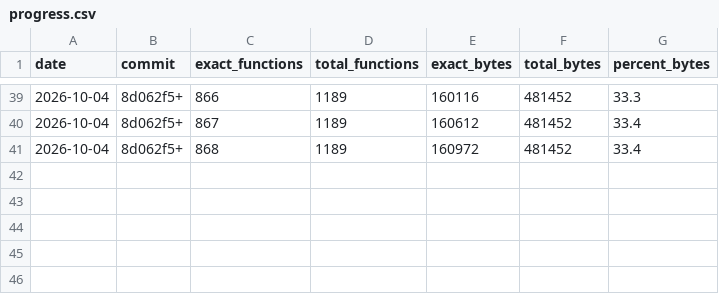
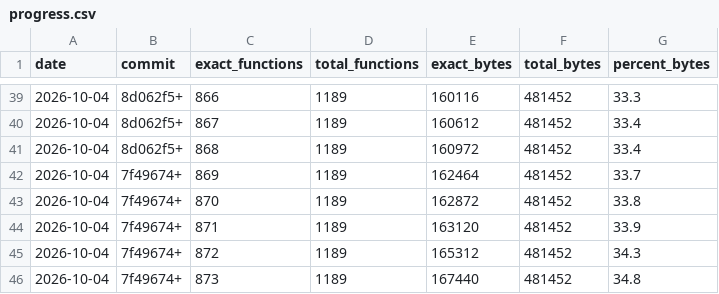
Before and after one commit to LANCommander/THPS, a CSV file: decomp/progress.csv, drawn as a sheet; only a part is shown, gaps mark what is left out.

```diff
--- a/decomp/progress.csv
+++ b/decomp/progress.csv
@@ -41 +41,6 @@ date,commit,exact_functions,total_functions,exact_bytes,total_bytes,percent_byte
 2026-10-04,8d062f5+,868,1189,160972,481452,33.4
+2026-10-04,7f49674+,869,1189,162464,481452,33.7
+2026-10-04,7f49674+,870,1189,162872,481452,33.8
+2026-10-04,7f49674+,871,1189,163120,481452,33.9
+2026-10-04,7f49674+,872,1189,165312,481452,34.3
+2026-10-04,7f49674+,873,1189,167440,481452,34.8
```
Also changed, not shown: decomp/matched.tsv, decomp/nearmiss.tsv, 14 other files.
